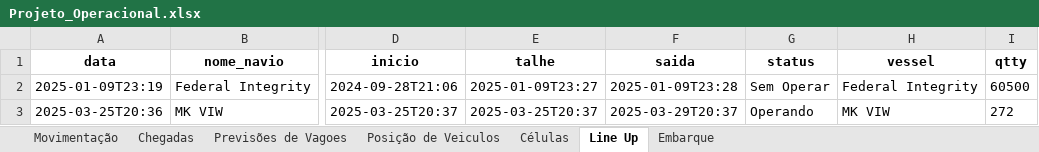
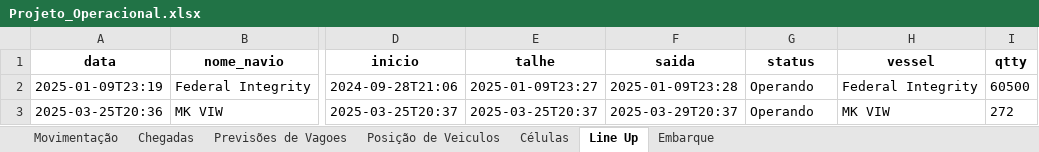
Before and after one commit to thiagogja27/tegteag, an Excel workbook: Projeto_Operacional.xlsx, sheet Line Up, drawn as a sheet; only a part is shown, gaps mark what is left out; values as stored, in another font and other column widths than the file's, no borders; the diff names each change by its address in the sheet, - before the commit and + after, or states it on an @@ line.

```diff
--- a/Projeto_Operacional.xlsx (sheet Line Up)
+++ b/Projeto_Operacional.xlsx (sheet Line Up)
-G2 (status): Sem Operar
+G2 (status): Operando
```
Also changed, not shown: sheet Movimentação, sheet Células, sheet Chegadas, sheet Posição de Veiculos, 3 other files.
